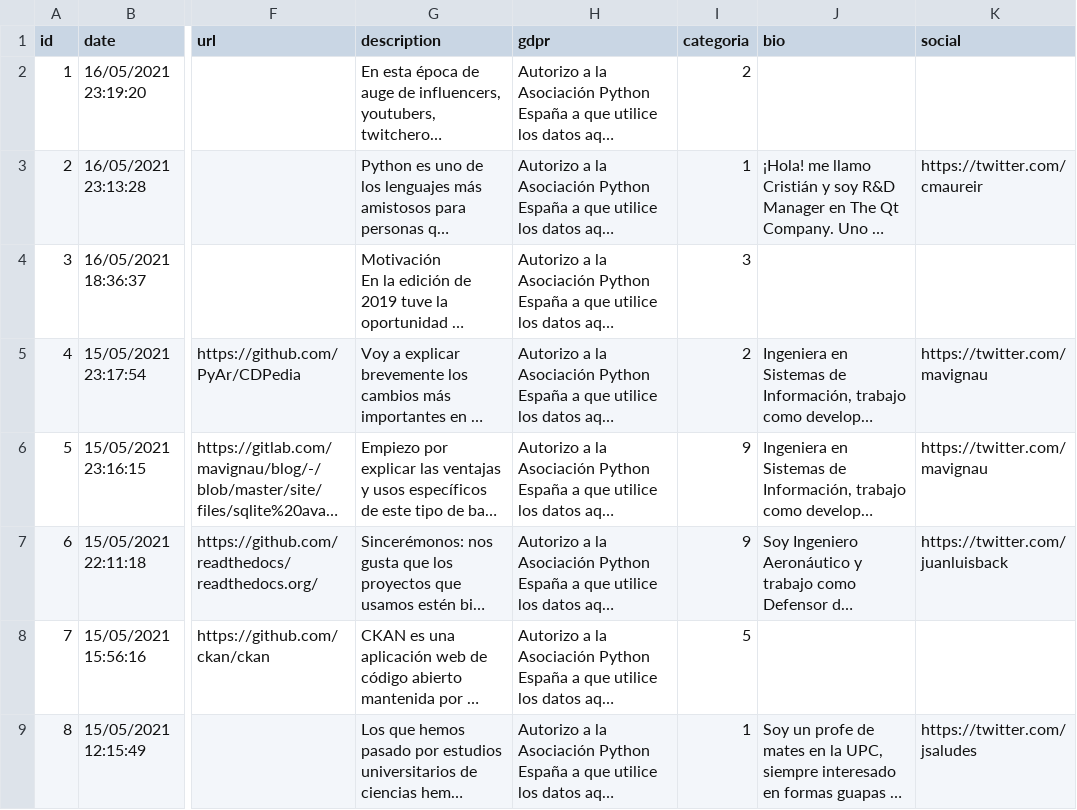
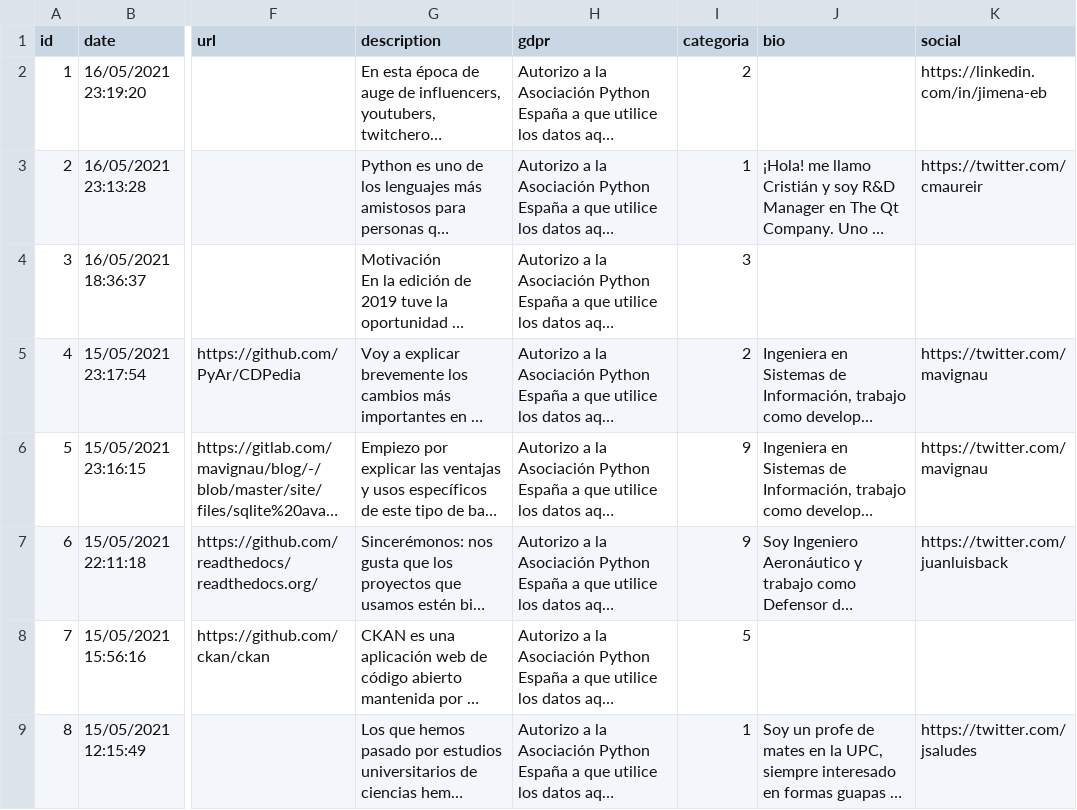
Before and after one commit to python-spain/pycones2021-web, a CSV file: gen_programa/charlas.csv, drawn as a sheet; only a part is shown, gaps mark what is left out; long unchanged cells end in …; the diff names each change by its address in the sheet, - before the commit and + after, or states it on an @@ line.

Commit message:
Add photo and Linkedin for speaker Jimena Escobar Bermúdez

```diff
--- a/gen_programa/charlas.csv
+++ b/gen_programa/charlas.csv
-K2 (social): (empty)
+K2 (social): https://linkedin.com/in/jimena-eb
```
Also changed, not shown: 2 other files.
